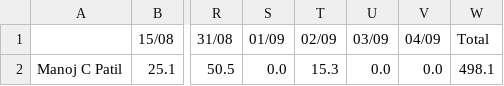
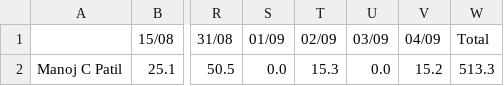
Before and after one commit to manojcpatil/jalgaon-cyclists-club, a CSV file: leaderboard.csv, drawn as a sheet; only a part is shown, gaps mark what is left out; the diff names each change by its address in the sheet, - before the commit and + after, or states it on an @@ line.

```diff
--- a/leaderboard.csv
+++ b/leaderboard.csv
-V2 (04/09): 0.0
+V2 (04/09): 15.2
-W2 (Total): 498.1
+W2 (Total): 513.3
```
Also changed, not shown: 2 other files.
